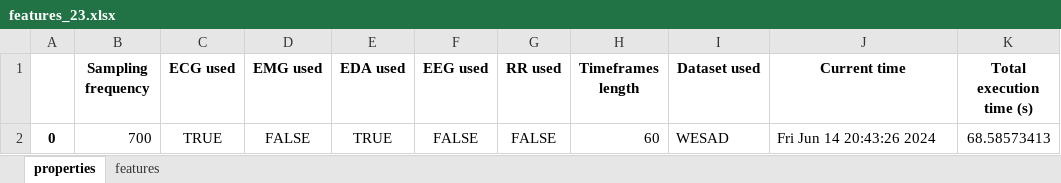
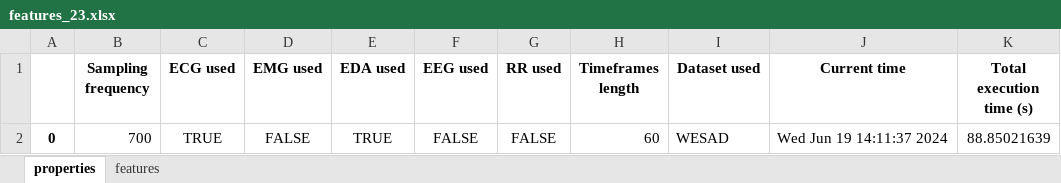
Before and after one commit to SjdTl/BioSensing, an Excel workbook: Cache/Features/features_23.xlsx, sheet properties, drawn as a sheet; values as stored, in another font and other column widths than the file's, no borders; the diff names each change by its address in the sheet, - before the commit and + after, or states it on an @@ line.

```diff
--- a/Cache/Features/features_23.xlsx (sheet properties)
+++ b/Cache/Features/features_23.xlsx (sheet properties)
-J2 (Current time): Fri Jun 14 20:43:26 2024
+J2 (Current time): Wed Jun 19 14:11:37 2024
-K2 (Total execution time (s)): 68.58573413
+K2 (Total execution time (s)): 88.85021639
```
Also changed, not shown: sheet features, Cache/Metrics/Metrics_40.xlsx, 47 other files.
